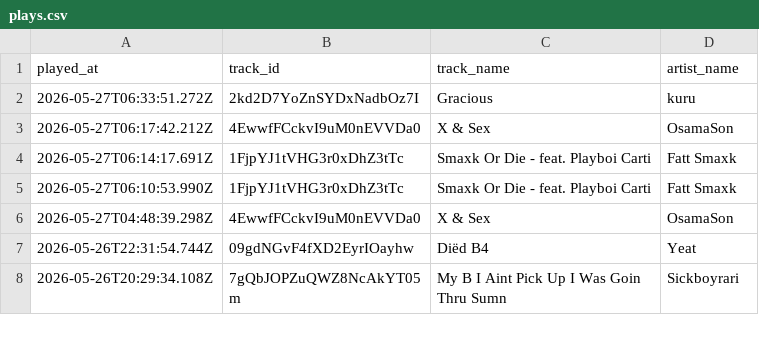
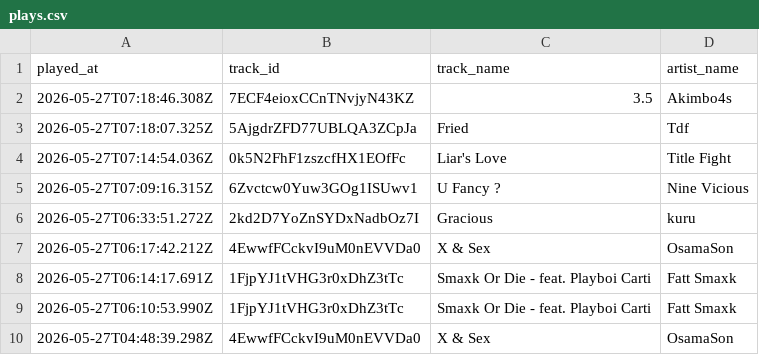
Before and after one commit to marcolanfranchi/spotify-history, a CSV file: data/plays.csv, drawn as a sheet; only a part is shown; the shorter side is filled out with more unchanged rows; the diff names each change by its address in the sheet, - before the commit and + after, or states it on an @@ line.

Commit message:
Exported plays.csv on 2026-05-27 00:31:01 (automated)

```diff
--- a/data/plays.csv
+++ b/data/plays.csv
+row 2: 2026-05-27T07:18:46.308Z | 7ECF4eioxCCnTNvjyN43KZ | 3.5 | Akimbo4s
+row 3: 2026-05-27T07:18:07.325Z | 5AjgdrZFD77UBLQA3ZCpJa | Fried | Tdf
+row 4: 2026-05-27T07:14:54.036Z | 0k5N2FhF1zszcfHX1EOfFc | Liar's Love | Title Fight
+row 5: 2026-05-27T07:09:16.315Z | 6Zvctcw0Yuw3GOg1ISUwv1 | U Fancy ? | Nine Vicious
```
